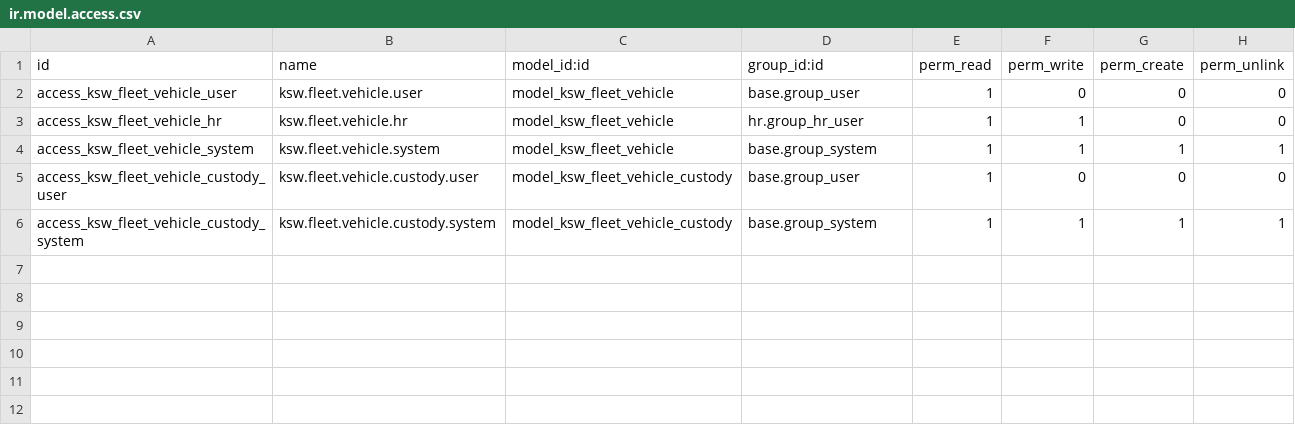
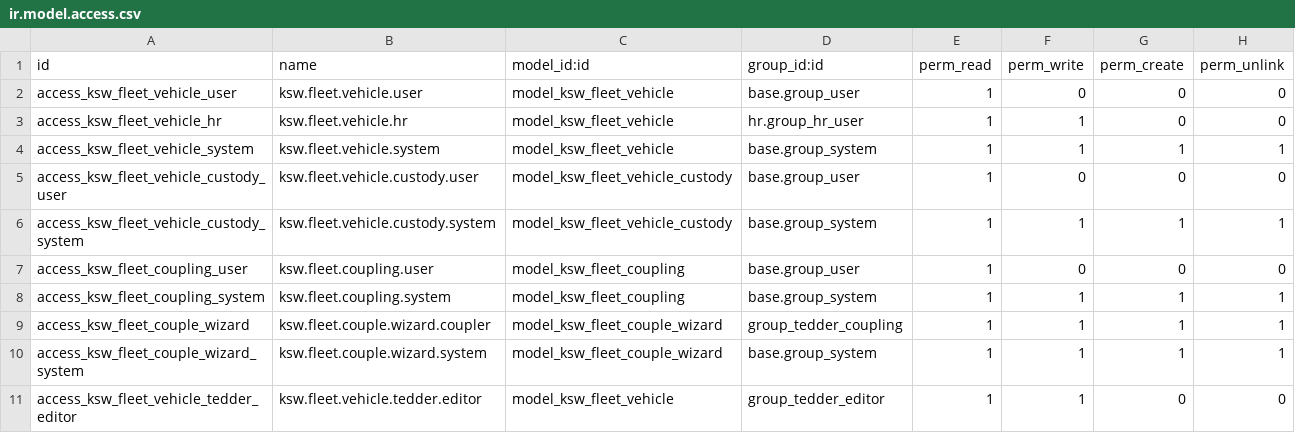
Before and after one commit to mohammedJ-Sadiq/KSW, a CSV file: custom_addons/KSW/KSW_fleet/security/ir.model.access.csv, drawn as a sheet; the diff names each change by its address in the sheet, - before the commit and + after, or states it on an @@ line.

Commit message:
Add coupling functionality for tedders and heads in KSW fleet module
- Implemented tests for coupling logic, ensuring only authorized users can couple tedders and heads.
- Created views for displaying coupling information on vehicle forms and lists.
- Added JavaScript functionality to validate all rows in x2many fields, ensuring required fields are checked even if not directly edited by the user.
- Enhanced UI to visually indicate invalid rows and provide feedback during form submissions.
- Developed tests for vehicle row validation and HR request handling for vehicle releases.

```diff
--- a/custom_addons/KSW/KSW_fleet/security/ir.model.access.csv
+++ b/custom_addons/KSW/KSW_fleet/security/ir.model.access.csv
+row 7: access_ksw_fleet_coupling_user | ksw.fleet.coupling.user | model_ksw_fleet_coupling | base.group_user | 1 | 0 | 0 | 0
+row 8: access_ksw_fleet_coupling_system | ksw.fleet.coupling.system | model_ksw_fleet_coupling | base.group_system | 1 | 1 | 1 | 1
+row 9: access_ksw_fleet_couple_wizard | ksw.fleet.couple.wizard.coupler | model_ksw_fleet_couple_wizard | group_tedder_coupling | 1 | 1 | 1 | 1
+row 10: access_ksw_fleet_couple_wizard_system | ksw.fleet.couple.wizard.system | model_ksw_fleet_couple_wizard | base.group_system | 1 | 1 | 1 | 1
+row 11: access_ksw_fleet_vehicle_tedder_editor | ksw.fleet.vehicle.tedder.editor | model_ksw_fleet_vehicle | group_tedder_editor | 1 | 1 | 0 | 0
```
Also changed, not shown: custom_addons/KSW/KSW_documents/security/ir.model.access.csv, 41 other files.
